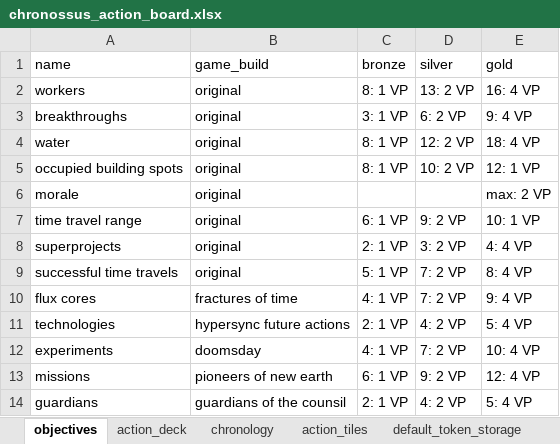
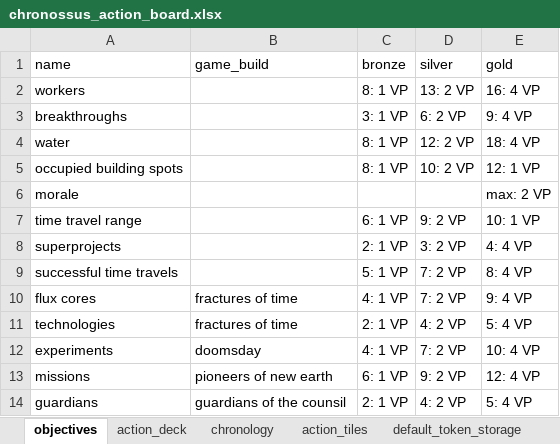
Before and after one commit to EgorVjalkov/Chronossus, an Excel workbook: chronossus/chronossus_action_board.xlsx, sheet objectives, drawn as a sheet; values as stored, in another font and other column widths than the file's, no borders; the diff names each change by its address in the sheet, - before the commit and + after, or states it on an @@ line.

```diff
--- a/chronossus/chronossus_action_board.xlsx (sheet objectives)
+++ b/chronossus/chronossus_action_board.xlsx (sheet objectives)
-B2:B9 (game_build): original
+B2:B9 (game_build): (empty)
-B11 (game_build): hypersync future actions
+B11 (game_build): fractures of time
```
Also changed, not shown: sheet action_tiles, 16 other files.
